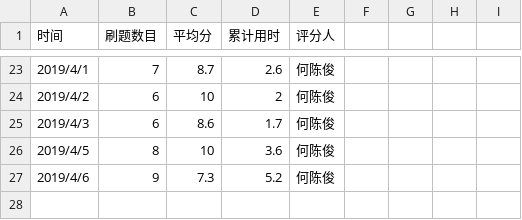
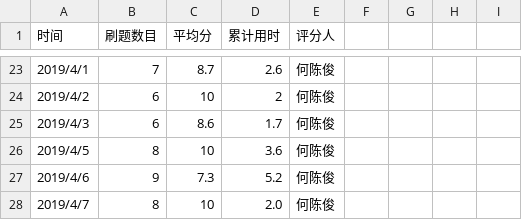
Before and after one commit to xgk1806803hah/C_language_practice, a CSV file: daily/每天记录.csv, drawn as a sheet; only a part is shown, gaps mark what is left out.

Commit message:
Update 每天记录.csv

```diff
--- a/daily/每天记录.csv
+++ b/daily/每天记录.csv
@@ -27 +27,2 @@
 2019/4/6,9,7.3,5.2,何陈俊
+2019/4/7,8,10,2.0,何陈俊
```
